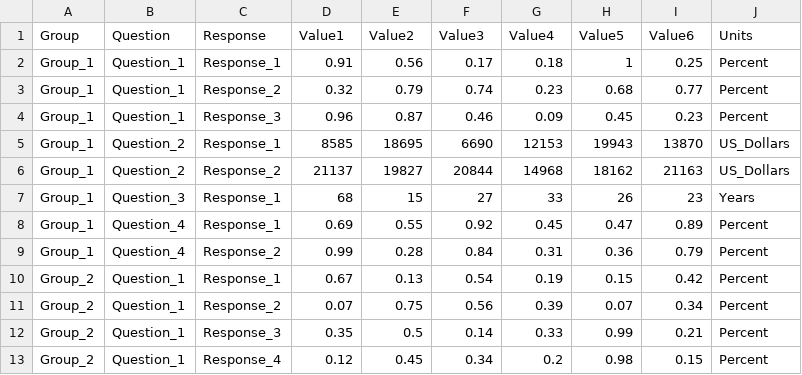
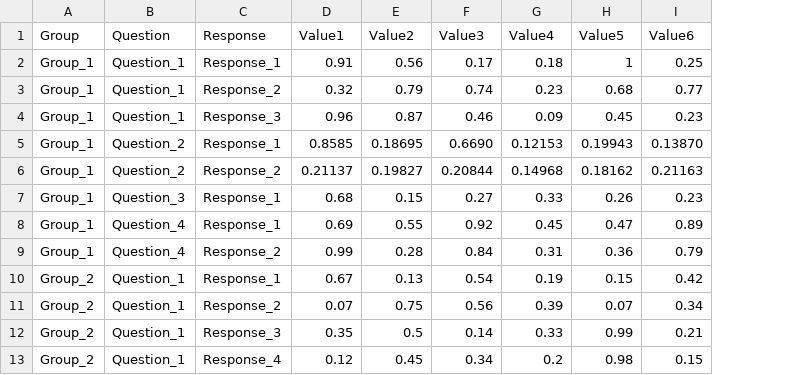
Before and after one commit to kobotoolbox/covidportal, a CSV file: data/USA/Dummy_Data/dallas_mar_17.csv, drawn as a sheet; only a part is shown; the diff names each change by its address in the sheet, - before the commit and + after, or states it on an @@ line.

Commit message:
Update dallas_mar_17.csv

```diff
--- a/data/USA/Dummy_Data/dallas_mar_17.csv
+++ b/data/USA/Dummy_Data/dallas_mar_17.csv
-column J (Units), rows 2-13: Percent | Percent | Percent | US_Dollars | US_Dollars | Years | Percent | Percent | Percent | Percent | Percent | Percent
-D5 (Value1): 8585
+D5 (Value1): 0.8585
-E5 (Value2): 18695
+E5 (Value2): 0.18695
-F5 (Value3): 6690
+F5 (Value3): 0.6690
-G5 (Value4): 12153
+G5 (Value4): 0.12153
-H5 (Value5): 19943
+H5 (Value5): 0.19943
-I5 (Value6): 13870
+I5 (Value6): 0.13870
-D6 (Value1): 21137
+D6 (Value1): 0.21137
-E6 (Value2): 19827
+E6 (Value2): 0.19827
-F6 (Value3): 20844
+F6 (Value3): 0.20844
-G6 (Value4): 14968
+G6 (Value4): 0.14968
-H6 (Value5): 18162
+H6 (Value5): 0.18162
-I6 (Value6): 21163
+I6 (Value6): 0.21163
-D7 (Value1): 68
+D7 (Value1): 0.68
-E7 (Value2): 15
+E7 (Value2): 0.15
-F7 (Value3): 27
+F7 (Value3): 0.27
-G7 (Value4): 33
+G7 (Value4): 0.33
-H7 (Value5): 26
+H7 (Value5): 0.26
-I7 (Value6): 23
+I7 (Value6): 0.23
```
